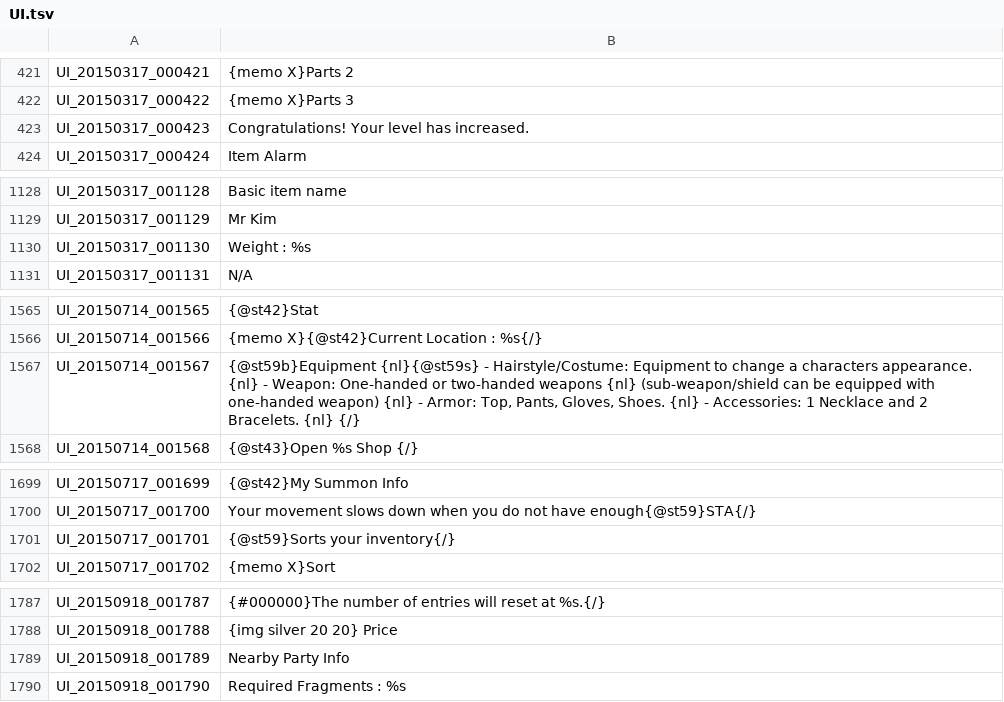
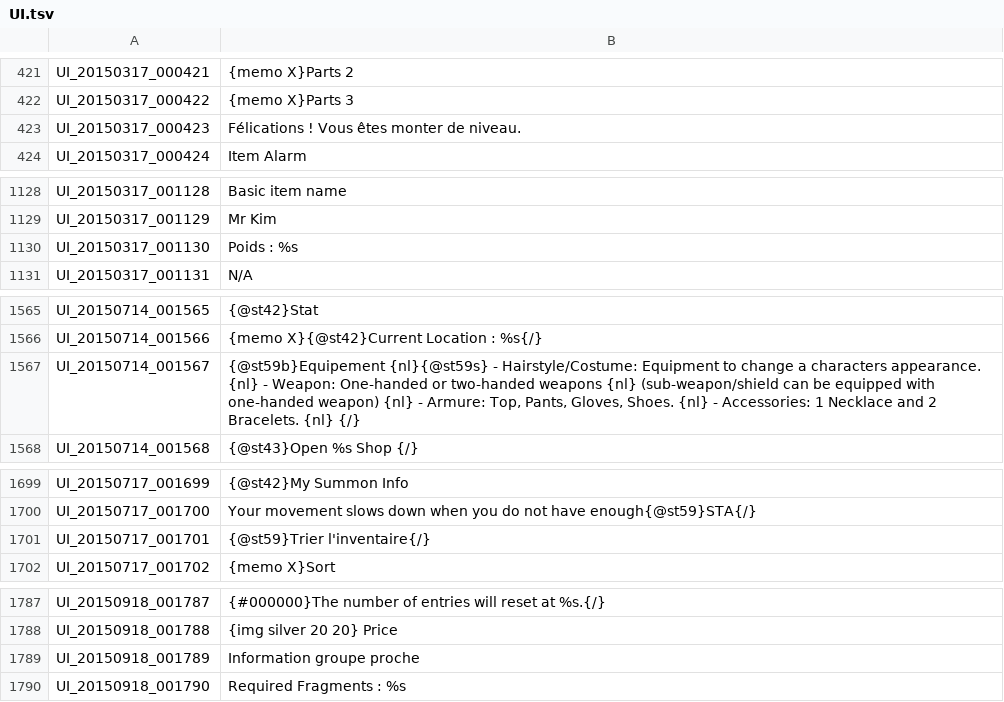
Before and after one commit to Moxiiix/Tree-of-Savior-quick-trad-FR, a TSV file: UI.tsv, drawn as a sheet; only a part is shown, gaps mark what is left out; the diff covers the shown part only.

```diff
--- a/UI.tsv
+++ b/UI.tsv
@@ -422,3 +422,3 @@ UI_20150317_000421	{memo X}Parts 2
 UI_20150317_000422	{memo X}Parts 3
-UI_20150317_000423	Congratulations! Your level has increased.
+UI_20150317_000423	Félications ! Vous êtes monter de niveau.
 UI_20150317_000424	Item Alarm
@@ -1129,3 +1129,3 @@ UI_20150317_001128	Basic item name
 UI_20150317_001129	Mr Kim
-UI_20150317_001130	Weight : %s
+UI_20150317_001130	Poids : %s
 UI_20150317_001131	N/A
@@ -1566,3 +1566,3 @@ UI_20150714_001565	{@st42}Stat
 UI_20150714_001566	{memo X}{@st42}Current Location : %s{/}
-UI_20150714_001567	{@st59b}Equipment {nl}{@st59s} - Hairstyle/Costume: Equipment to change a characters appearance. {nl} - Weapon: One-handed or two-handed weapons {nl} (sub-weapon/shield can be equipped with one-handed weapon) {nl} - Armor: Top, Pants, Gloves, Shoes. {nl} - Accessories: 1 Necklace and 2 Bracelets. {nl} {/}
+UI_20150714_001567	{@st59b}Equipement {nl}{@st59s} - Hairstyle/Costume: Equipment to change a characters appearance. {nl} - Weapon: One-handed or two-handed weapons {nl} (sub-weapon/shield can be equipped with one-handed weapon) {nl} - Armure: Top, Pants, Gloves, Shoes. {nl} - Accessories: 1 Necklace and 2 Bracelets. {nl} {/}
 UI_20150714_001568	{@st43}Open %s Shop {/}
@@ -1700,3 +1700,3 @@ UI_20150717_001699	{@st42}My Summon Info
 UI_20150717_001700	Your movement slows down when you do not have enough{@st59}STA{/}
-UI_20150717_001701	{@st59}Sorts your inventory{/}
+UI_20150717_001701	{@st59}Trier l'inventaire{/}
 UI_20150717_001702	{memo X}Sort
@@ -1788,3 +1788,3 @@ UI_20150918_001787	{#000000}The number of entries will reset at %s.{/}
 UI_20150918_001788	{img silver 20 20} Price
-UI_20150918_001789	Nearby Party Info
+UI_20150918_001789	Information groupe proche
 UI_20150918_001790	Required Fragments : %s
```
Also changed, not shown: 9 edited cells elsewhere in this file.
